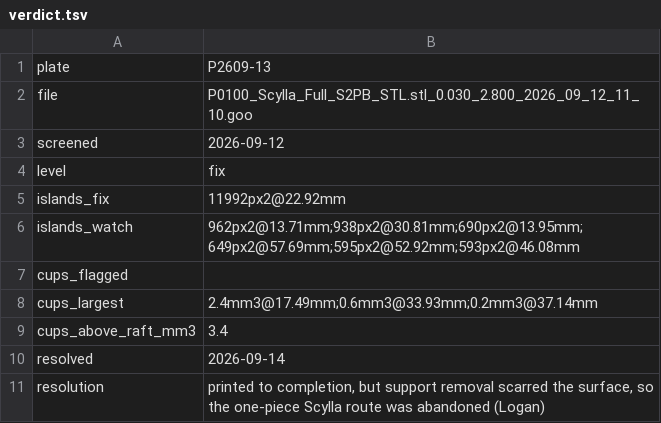
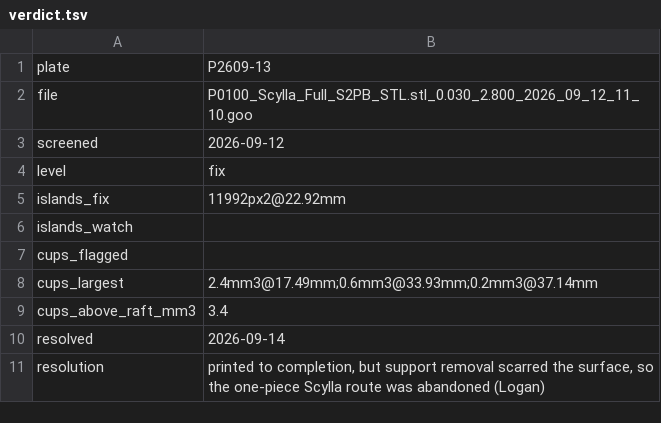
Before and after one commit to logich/paizo-minis-tracker, a TSV file: forensics/P2609-13/verdict.tsv, drawn as a sheet.

```diff
--- a/forensics/P2609-13/verdict.tsv
+++ b/forensics/P2609-13/verdict.tsv
@@ -5,3 +5,3 @@ level	fix
 islands_fix	11992px2@22.92mm
-islands_watch	962px2@13.71mm;938px2@30.81mm;690px2@13.95mm;649px2@57.69mm;595px2@52.92mm;593px2@46.08mm
+islands_watch	
 cups_flagged	
```
Also changed, not shown: forensics/P2609-14/verdict.tsv, forensics/P2609-15/verdict.tsv, 22 other files.
